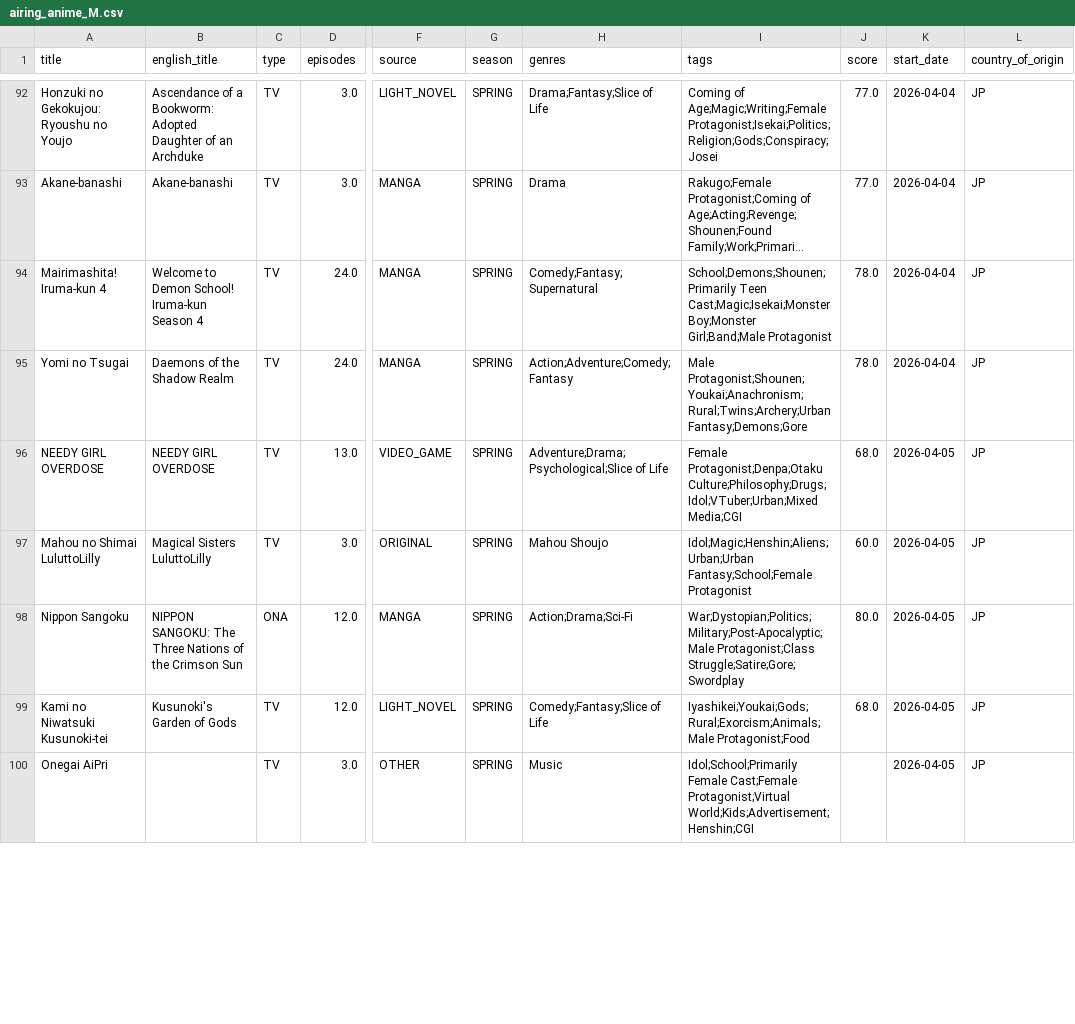
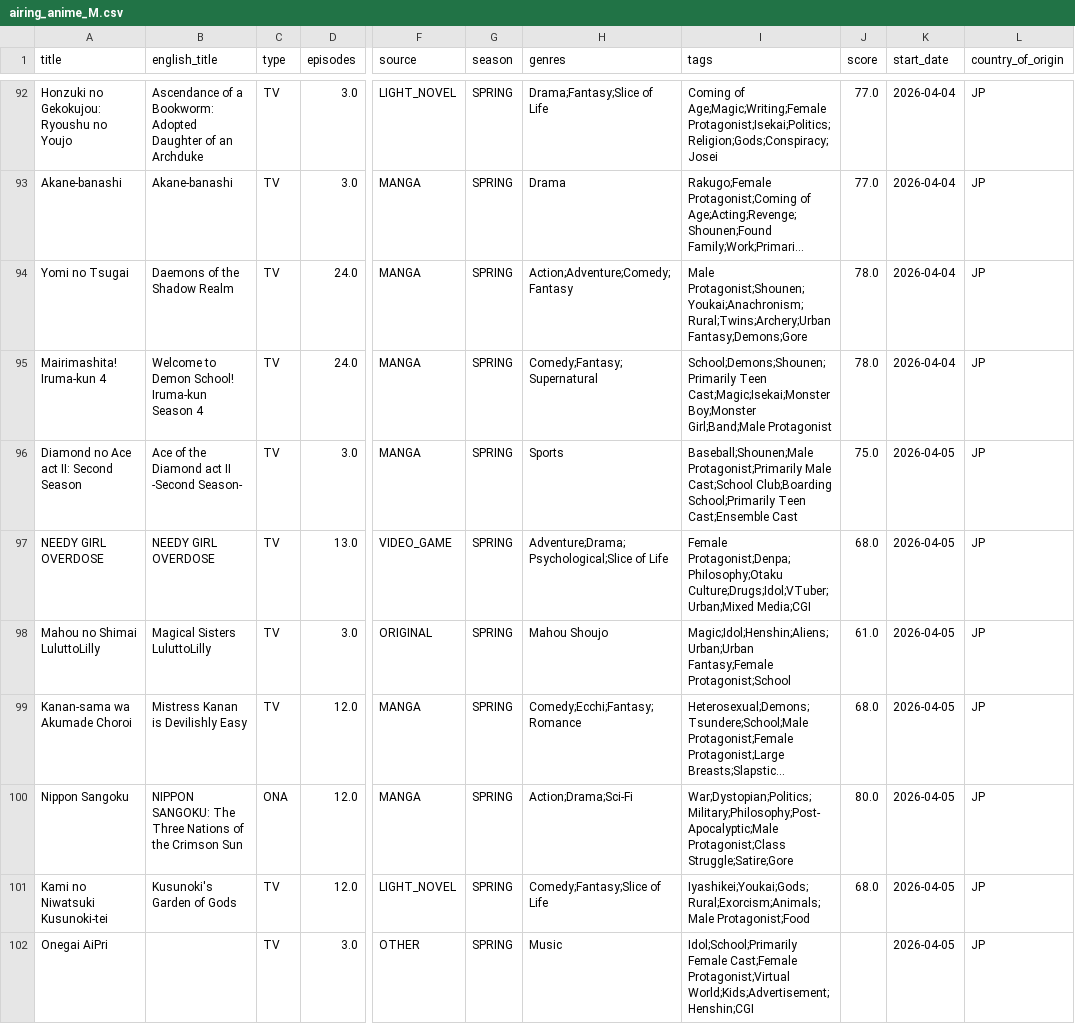
Before and after one commit to Andres-pixel35/Anime-dashboard, a CSV file: data/modified/airing_anime_M.csv, drawn as a sheet; only a part is shown, gaps mark what is left out; long unchanged cells end in …; addresses are those after the commit; the diff covers the shown part only; the diff names each change by its address in the sheet, - before the commit and + after, or states it on an @@ line.

```diff
--- a/data/modified/airing_anime_M.csv
+++ b/data/modified/airing_anime_M.csv
@@ row 95 moved to row 94: Yomi no Tsugai @@
@@ row 102 moved to row 96: Diamond no Ace act II: Second Season @@
-I97 (tags): Female Protagonist;Denpa;Otaku Culture;Philosophy;Drugs;Idol;VTuber;Urban;Mixed Media;CGI
+I97 (tags): Female Protagonist;Denpa;Philosophy;Otaku Culture;Drugs;Idol;VTuber;Urban;Mixed Media;CGI
-I98 (tags): Idol;Magic;Henshin;Aliens;Urban;Urban Fantasy;School;Female Protagonist
+I98 (tags): Magic;Idol;Henshin;Aliens;Urban;Urban Fantasy;Female Protagonist;School
-J98 (score): 60.0
+J98 (score): 61.0
@@ row 101 moved to row 99: Kanan-sama wa Akumade Choroi @@
-I100 (tags): War;Dystopian;Politics;Military;Post-Apocalyptic;Male Protagonist;Class Struggle;Satire;Gore;Swordplay
+I100 (tags): War;Dystopian;Politics;Military;Philosophy;Post-Apocalyptic;Male Protagonist;Class Struggle;Satire;Gore
```
Also changed, not shown: 1 added row, 1 removed row, 5 moved rows and 18 edited cells elsewhere in this file, 1 other file.
